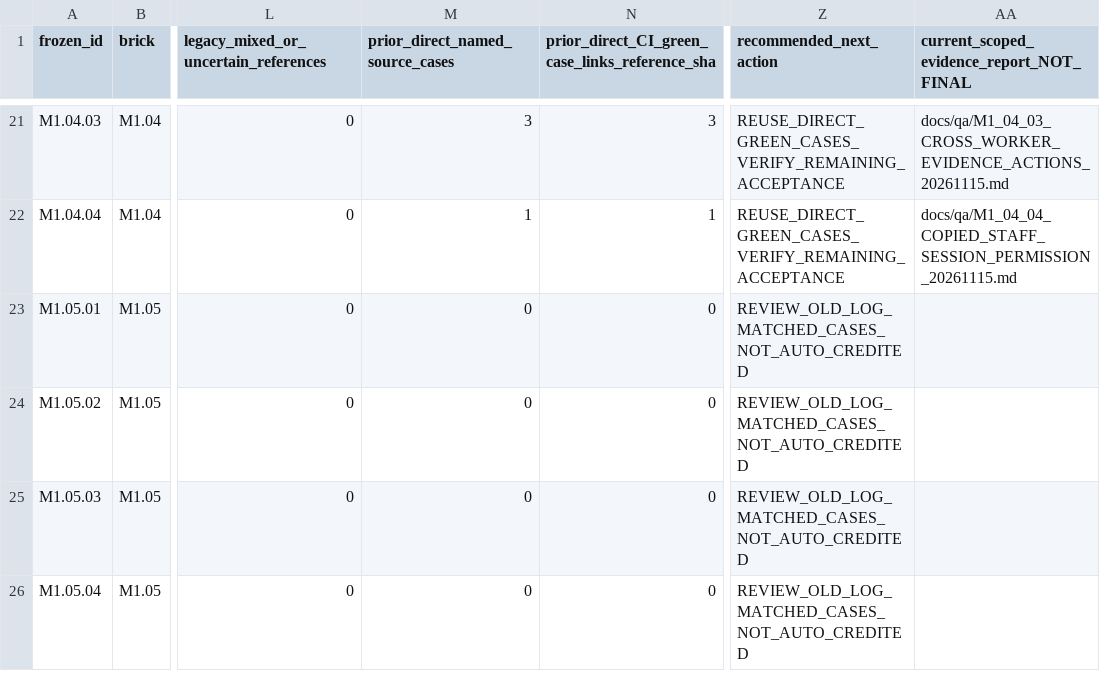
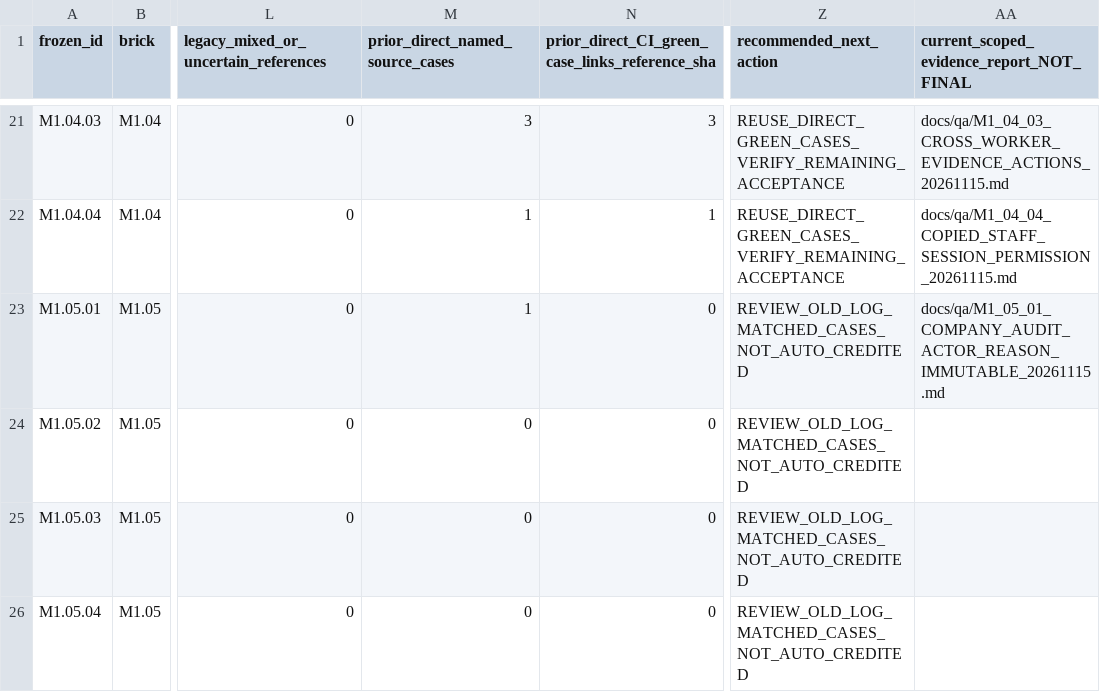
Before and after one commit to itxsam57/hseverify-production-hardening, a CSV file: docs/qa/evidence/MASTERPLAN_218_ALL_PREVIOUS_EVIDENCE_ACTIONS_20261114.csv, drawn as a sheet; only a part is shown, gaps mark what is left out; the diff names each change by its address in the sheet, - before the commit and + after, or states it on an @@ line.

Commit message:
fix(M1.05.01): show Company audit actor and lifecycle reasons Autopilot-Cycle: 8b6f9650e54f4cac9f24464d2370545c Autopilot-Feature: M1.05.01-AUDIT-ACTOR-REASON-HISTORY Autopilot-Session: f1ed9caf-cde7-4c9b-a9c4-d7956cc038e4

```diff
--- a/docs/qa/evidence/MASTERPLAN_218_ALL_PREVIOUS_EVIDENCE_ACTIONS_20261114.csv
+++ b/docs/qa/evidence/MASTERPLAN_218_ALL_PREVIOUS_EVIDENCE_ACTIONS_20261114.csv
-M23 (prior_direct_named_source_cases): 0
+M23 (prior_direct_named_source_cases): 1
-AA23: (empty)
+AA23: docs/qa/M1_05_01_COMPANY_AUDIT_ACTOR_REASON_IMMUTABLE_20261115.md
```
Also changed, not shown: docs/qa/evidence/MASTERPLAN_218_EXECUTED_TESTS_BY_SCENARIO.csv, 16 other files.
